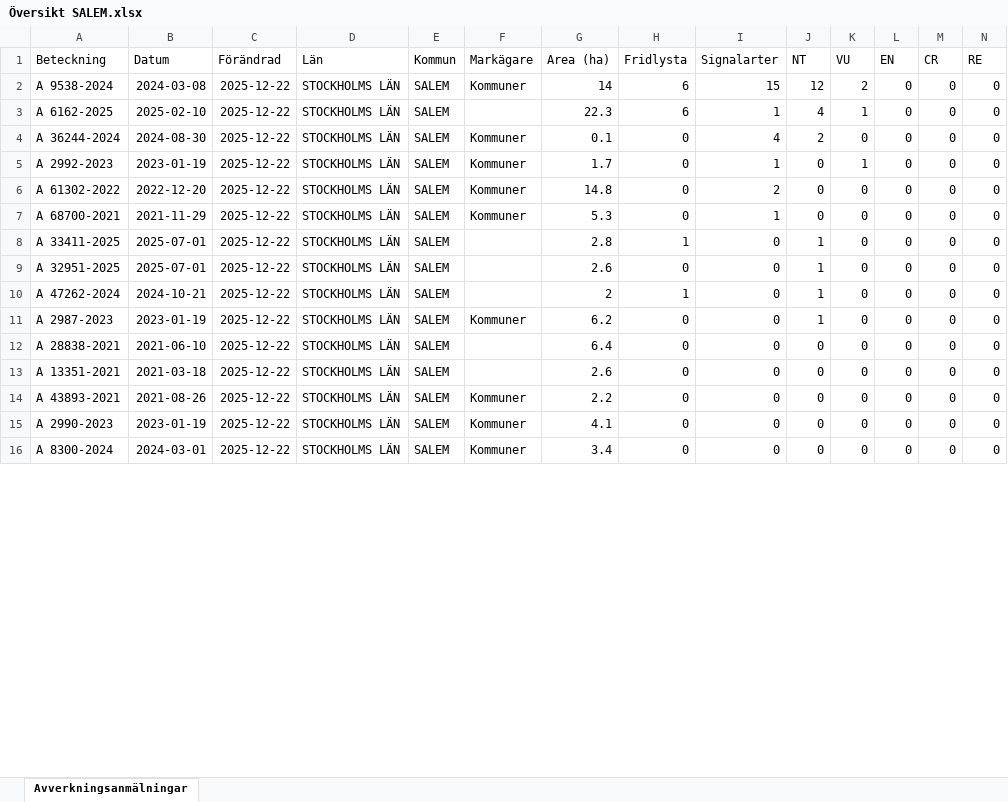
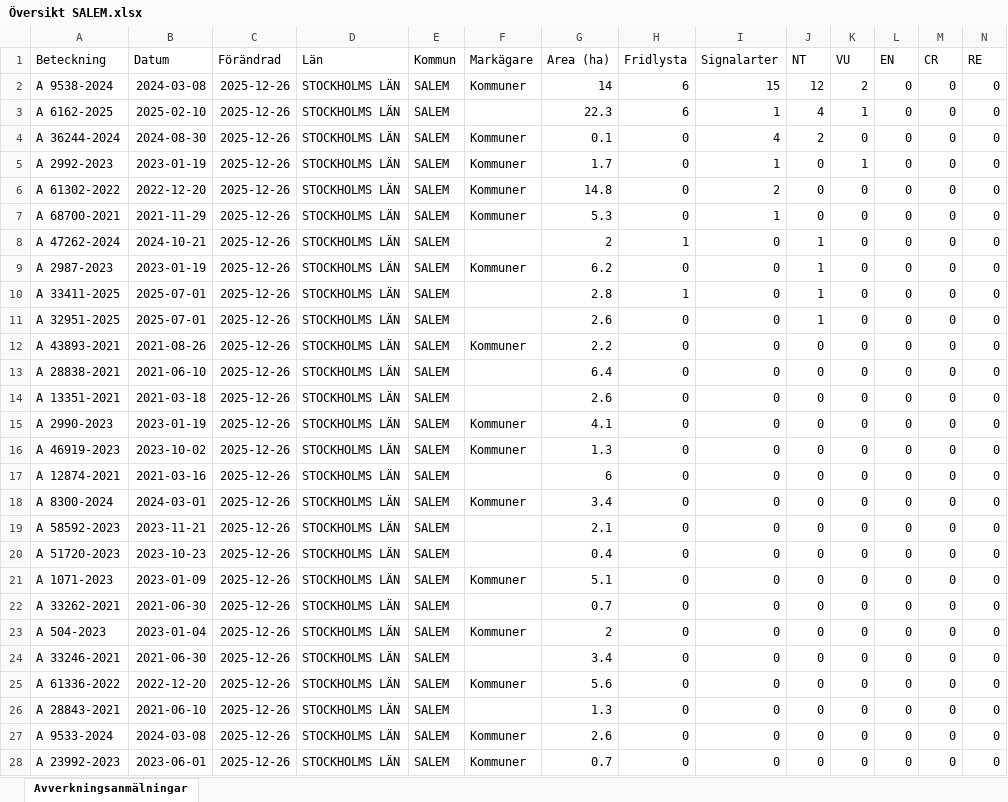
Before and after one commit to klasma/Logging_0128, an Excel workbook: Översikt SALEM.xlsx, sheet Avverkningsanmälningar, drawn as a sheet; only a part is shown; values as stored, in another font and other column widths than the file's, no borders; removed rows and columns are numbered as before the commit, all else as after; rows hold the shown columns only; the diff covers the shown part only; the diff names each change by its address in the sheet, - before the commit and + after, or states it on an @@ line.

```diff
--- a/Översikt SALEM.xlsx (sheet Avverkningsanmälningar)
+++ b/Översikt SALEM.xlsx (sheet Avverkningsanmälningar)
-C2:C7 (Förändrad): 2025-12-22
+C2:C7 (Förändrad): 2025-12-26
-row 8: A 33411-2025 | 2025-07-01 | 2025-12-22 | STOCKHOLMS LÄN | SALEM |  | 2.8 | 1 | 0 | 1 | 0 | 0 | 0 | 0
-row 9: A 32951-2025 | 2025-07-01 | 2025-12-22 | STOCKHOLMS LÄN | SALEM |  | 2.6 | 0 | 0 | 1 | 0 | 0 | 0 | 0
-C8:C9 (Förändrad): 2025-12-22
+C8:C9 (Förändrad): 2025-12-26
+row 10: A 33411-2025 | 2025-07-01 | 2025-12-26 | STOCKHOLMS LÄN | SALEM |  | 2.8 | 1 | 0 | 1 | 0 | 0 | 0 | 0
+row 11: A 32951-2025 | 2025-07-01 | 2025-12-26 | STOCKHOLMS LÄN | SALEM |  | 2.6 | 0 | 0 | 1 | 0 | 0 | 0 | 0
+row 12: A 43893-2021 | 2021-08-26 | 2025-12-26 | STOCKHOLMS LÄN | SALEM | Kommuner | 2.2 | 0 | 0 | 0 | 0 | 0 | 0 | 0
-C13:C14 (Förändrad): 2025-12-22
+C13:C14 (Förändrad): 2025-12-26
-row 14: A 43893-2021 | 2021-08-26 | 2025-12-22 | STOCKHOLMS LÄN | SALEM | Kommuner | 2.2 | 0 | 0 | 0 | 0 | 0 | 0 | 0
-C15 (Förändrad): 2025-12-22
+C15 (Förändrad): 2025-12-26
+row 16: A 46919-2023 | 2023-10-02 | 2025-12-26 | STOCKHOLMS LÄN | SALEM | Kommuner | 1.3 | 0 | 0 | 0 | 0 | 0 | 0 | 0
+row 17: A 12874-2021 | 2021-03-16 | 2025-12-26 | STOCKHOLMS LÄN | SALEM |  | 6 | 0 | 0 | 0 | 0 | 0 | 0 | 0
-C18 (Förändrad): 2025-12-22
+C18 (Förändrad): 2025-12-26
+row 19: A 58592-2023 | 2023-11-21 | 2025-12-26 | STOCKHOLMS LÄN | SALEM |  | 2.1 | 0 | 0 | 0 | 0 | 0 | 0 | 0
+row 20: A 51720-2023 | 2023-10-23 | 2025-12-26 | STOCKHOLMS LÄN | SALEM |  | 0.4 | 0 | 0 | 0 | 0 | 0 | 0 | 0
+row 21: A 1071-2023 | 2023-01-09 | 2025-12-26 | STOCKHOLMS LÄN | SALEM | Kommuner | 5.1 | 0 | 0 | 0 | 0 | 0 | 0 | 0
+row 22: A 33262-2021 | 2021-06-30 | 2025-12-26 | STOCKHOLMS LÄN | SALEM |  | 0.7 | 0 | 0 | 0 | 0 | 0 | 0 | 0
+row 23: A 504-2023 | 2023-01-04 | 2025-12-26 | STOCKHOLMS LÄN | SALEM | Kommuner | 2 | 0 | 0 | 0 | 0 | 0 | 0 | 0
+row 24: A 33246-2021 | 2021-06-30 | 2025-12-26 | STOCKHOLMS LÄN | SALEM |  | 3.4 | 0 | 0 | 0 | 0 | 0 | 0 | 0
+row 25: A 61336-2022 | 2022-12-20 | 2025-12-26 | STOCKHOLMS LÄN | SALEM | Kommuner | 5.6 | 0 | 0 | 0 | 0 | 0 | 0 | 0
+row 26: A 28843-2021 | 2021-06-10 | 2025-12-26 | STOCKHOLMS LÄN | SALEM |  | 1.3 | 0 | 0 | 0 | 0 | 0 | 0 | 0
+row 27: A 9533-2024 | 2024-03-08 | 2025-12-26 | STOCKHOLMS LÄN | SALEM | Kommuner | 2.6 | 0 | 0 | 0 | 0 | 0 | 0 | 0
+row 28: A 23992-2023 | 2023-06-01 | 2025-12-26 | STOCKHOLMS LÄN | SALEM | Kommuner | 0.7 | 0 | 0 | 0 | 0 | 0 | 0 | 0
```
Also changed, not shown: 2 added rows, 14 removed rows and 26 edited cells elsewhere in this sheet, artfynd/A 2992-2023 artfynd.xlsx, artfynd/A 33411-2025 artfynd.xlsx, 53 other files.
